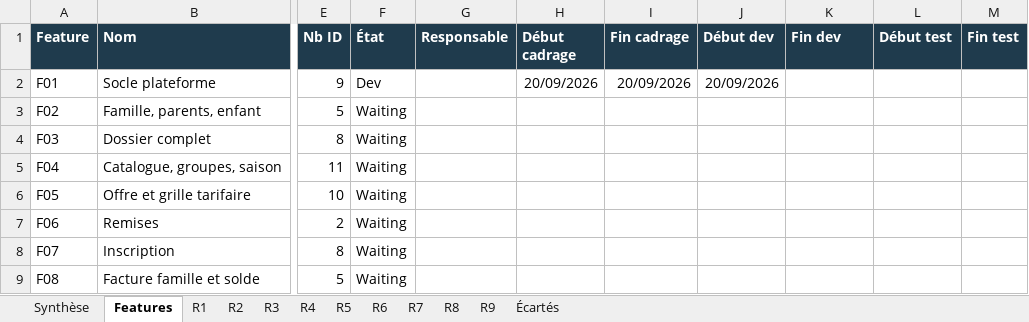
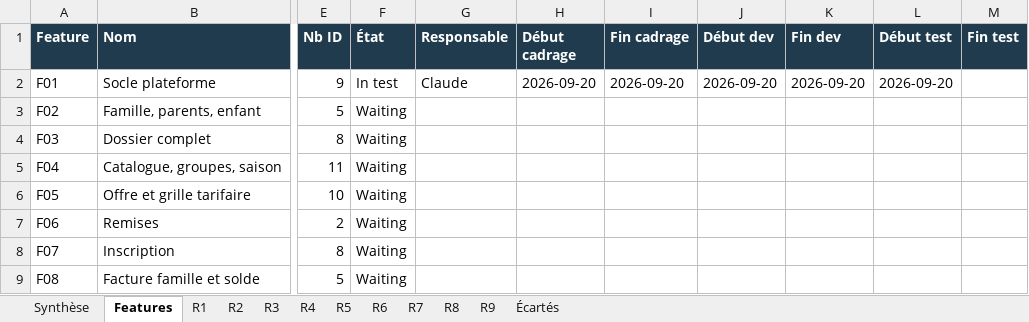
Before and after one commit to Oelid/Clubify, an Excel workbook: docs/suivi-features.xlsx, sheet Features, drawn as a sheet; only a part is shown, gaps mark what is left out; values as stored, in another font and other column widths than the file's, no borders; conditional formats not drawn; the diff names each change by its address in the sheet, - before the commit and + after, or states it on an @@ line.

```diff
--- a/docs/suivi-features.xlsx (sheet Features)
+++ b/docs/suivi-features.xlsx (sheet Features)
-F2 (État): Dev
+F2 (État): In test
-G2 (Responsable): (empty)
+G2 (Responsable): Claude
-H2 (Début cadrage): 20/09/2026
+H2 (Début cadrage): 2026-09-20
-I2 (Fin cadrage): 20/09/2026
+I2 (Fin cadrage): 2026-09-20
-J2 (Début dev): 20/09/2026
+J2 (Début dev): 2026-09-20
-K2 (Fin dev): (empty)
+K2 (Fin dev): 2026-09-20
-L2 (Début test): (empty)
+L2 (Début test): 2026-09-20
```
Also changed, not shown: 3 other files.
